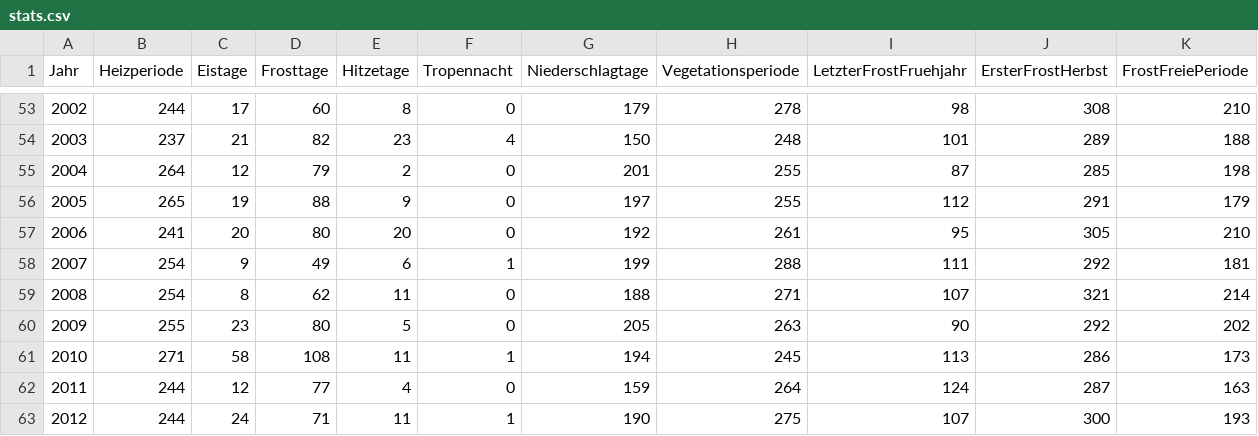
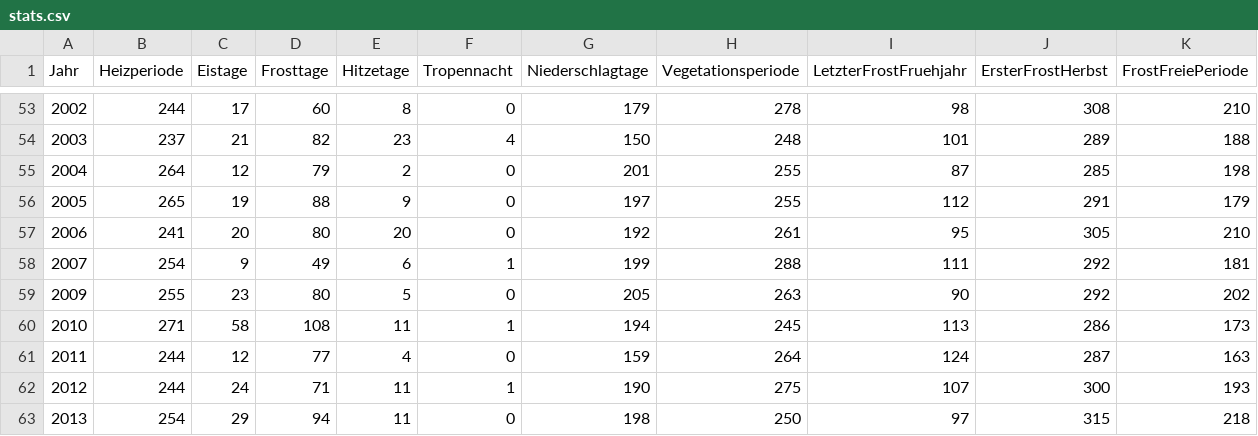
Before and after one commit to volzinnovation/klima1951.de, a CSV file: data/json/1237/5133/stats.csv, drawn as a sheet; only a part is shown, gaps mark what is left out; the shorter side is filled out with more unchanged rows; the diff names each change by its address in the sheet, - before the commit and + after, or states it on an @@ line.

```diff
--- a/data/json/1237/5133/stats.csv
+++ b/data/json/1237/5133/stats.csv
-row 59: 2008 | 254 | 8 | 62 | 11 | 0 | 188 | 271 | 107 | 321 | 214
```
Also changed, not shown: data/json/1088/4835/stats.csv, data/json/1101/5096/stats.csv, 57 other files.
